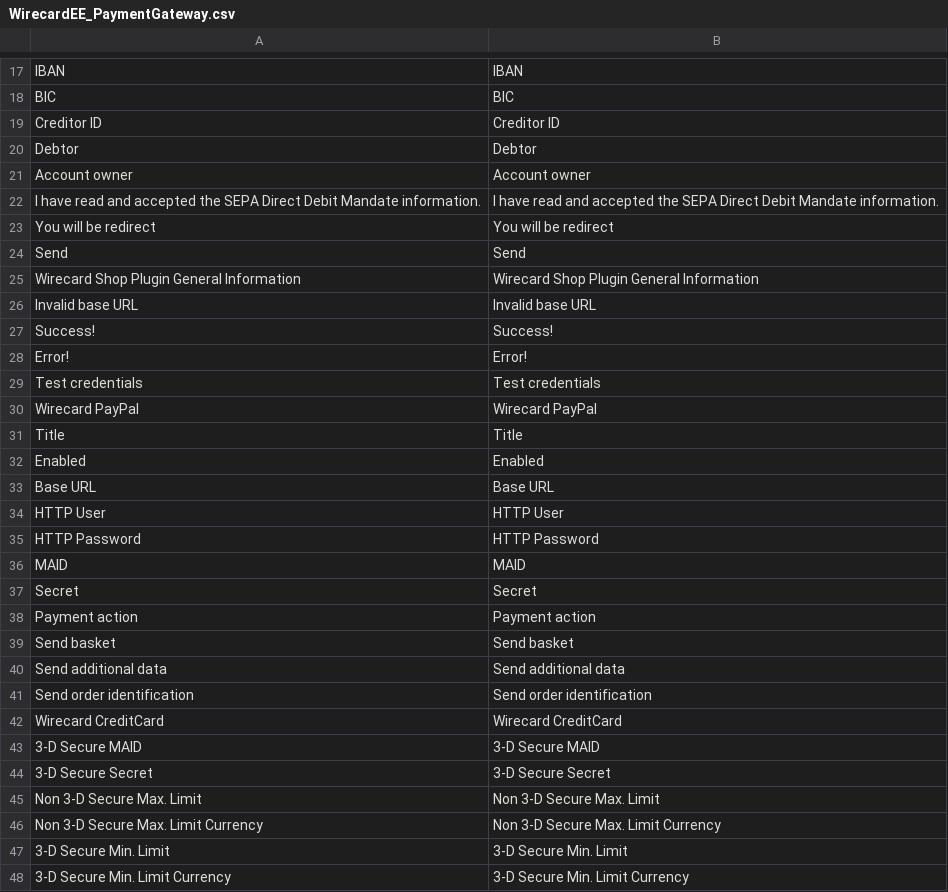
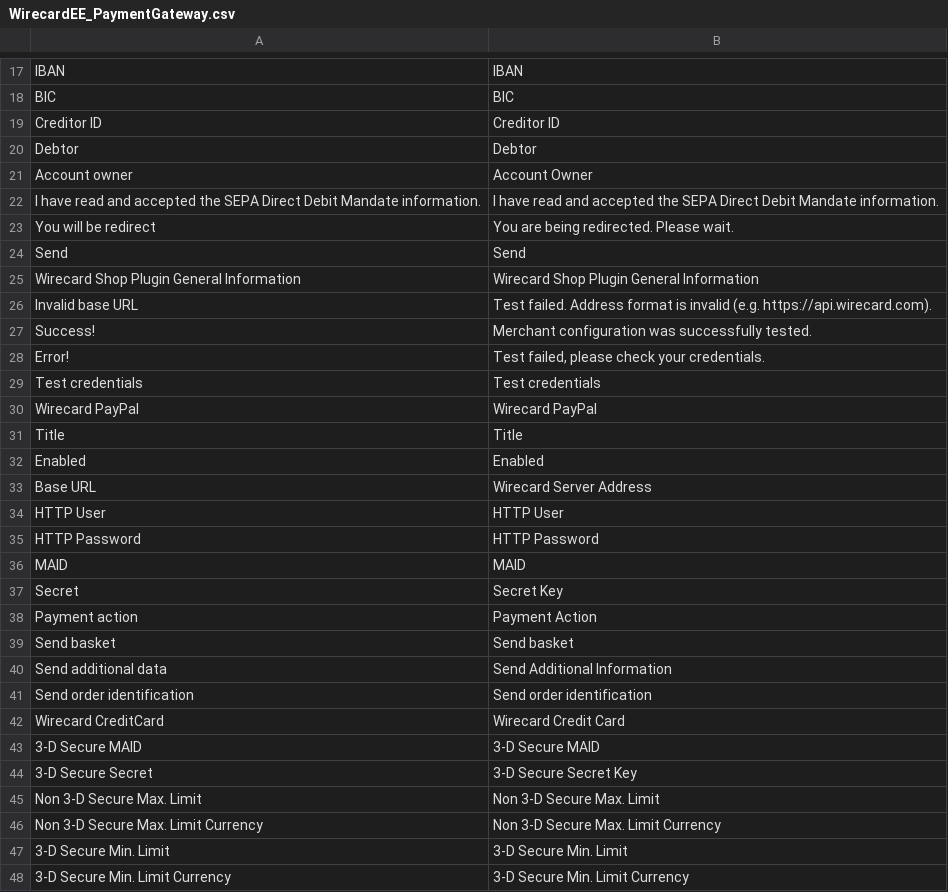
Before and after one commit to wirecard/magento-ee, a CSV file: app/locale/en_US/WirecardEE_PaymentGateway.csv, drawn as a sheet; only a part is shown, gaps mark what is left out; the diff covers the shown part only.

```diff
--- a/app/locale/en_US/WirecardEE_PaymentGateway.csv
+++ b/app/locale/en_US/WirecardEE_PaymentGateway.csv
@@ -20,10 +20,10 @@
 "Debtor","Debtor"
-"Account owner","Account owner"
+"Account owner","Account Owner"
 "I have read and accepted the SEPA Direct Debit Mandate information.","I have read and accepted the SEPA Direct Debit Mandate information."
-"You will be redirect","You will be redirect"
+"You will be redirect","You are being redirected. Please wait."
 "Send","Send"
 "Wirecard Shop Plugin General Information","Wirecard Shop Plugin General Information"
-"Invalid base URL","Invalid base URL"
-"Success!","Success!"
-"Error!","Error!"
+"Invalid base URL","Test failed. Address format is invalid (e.g. https://api.wirecard.com)."
+"Success!","Merchant configuration was successfully tested."
+"Error!","Test failed, please check your credentials."
 "Test credentials","Test credentials"
@@ -32,3 +32,3 @@
 "Enabled","Enabled"
-"Base URL","Base URL"
+"Base URL","Wirecard Server Address"
 "HTTP User","HTTP User"
@@ -36,10 +36,10 @@
 "MAID","MAID"
-"Secret","Secret"
-"Payment action","Payment action"
+"Secret","Secret Key"
+"Payment action","Payment Action"
 "Send basket","Send basket"
-"Send additional data","Send additional data"
+"Send additional data","Send Additional Information"
 "Send order identification","Send order identification"
-"Wirecard CreditCard","Wirecard CreditCard"
+"Wirecard CreditCard","Wirecard Credit Card"
 "3-D Secure MAID","3-D Secure MAID"
-"3-D Secure Secret","3-D Secure Secret"
+"3-D Secure Secret","3-D Secure Secret Key"
 "Non 3-D Secure Max. Limit","Non 3-D Secure Max. Limit"
```
Also changed, not shown: 2 added rows elsewhere in this file, 1 other file.
